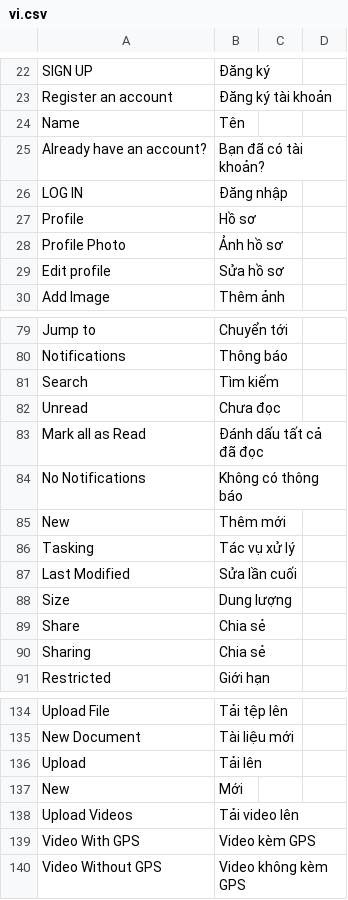
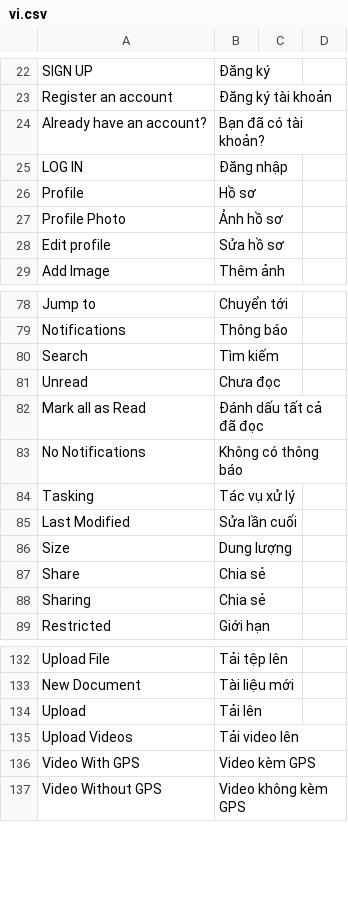
Before and after one commit to MOBIWORK/MBW_MarketPlace_Drive, a CSV file: drive/translations/vi.csv, drawn as a sheet; only a part is shown, gaps mark what is left out; the diff covers the shown part only.

```diff
--- a/drive/translations/vi.csv
+++ b/drive/translations/vi.csv
@@ -23,3 +23,2 @@ SIGN UP,Đăng ký
 Register an account,Đăng ký tài khoản
-Name,Tên
 Already have an account?,Bạn đã có tài khoản?
@@ -84,3 +83,2 @@ Mark all as Read,Đánh dấu tất cả đã đọc
 No Notifications,Không có thông báo
-New,Thêm mới
 Tasking,Tác vụ xử lý
@@ -136,3 +134,2 @@ New Document,Tài liệu mới
 Upload,Tải lên
-New,Mới
 Upload Videos,Tải video lên
```
Also changed, not shown: 33 added rows elsewhere in this file, 16 other files.
